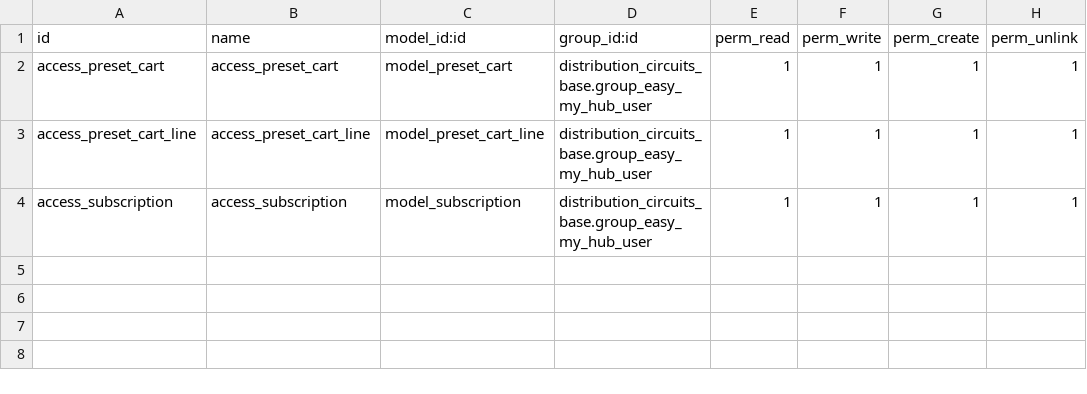
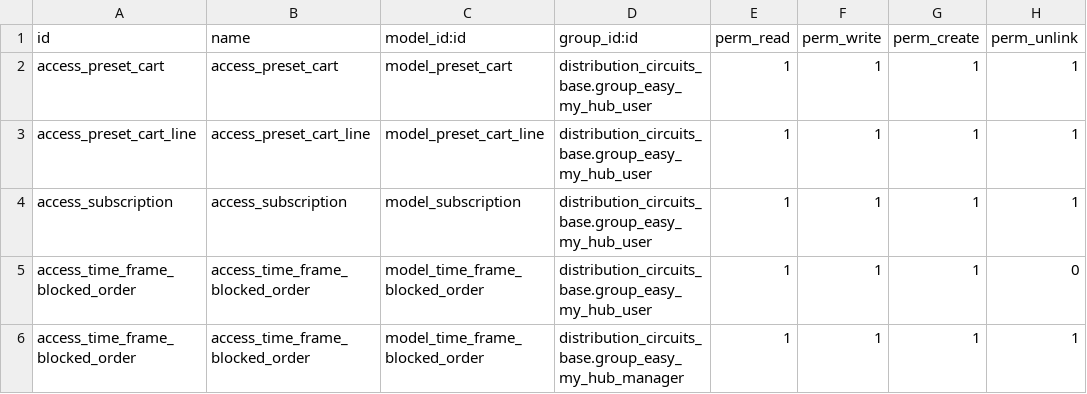
Before and after one commit to coopiteasy/vertical-distribution-circuits, a CSV file: website_sale_preset_carts/security/ir.model.access.csv, drawn as a sheet; the diff names each change by its address in the sheet, - before the commit and + after, or states it on an @@ line.

Commit message:
[FIX] add missing access right

```diff
--- a/website_sale_preset_carts/security/ir.model.access.csv
+++ b/website_sale_preset_carts/security/ir.model.access.csv
+row 5: access_time_frame_blocked_order | access_time_frame_blocked_order | model_time_frame_blocked_order | distribution_circuits_base.group_easy_my_hub_user | 1 | 1 | 1 | 0
+row 6: access_time_frame_blocked_order | access_time_frame_blocked_order | model_time_frame_blocked_order | distribution_circuits_base.group_easy_my_hub_manager | 1 | 1 | 1 | 1
```
